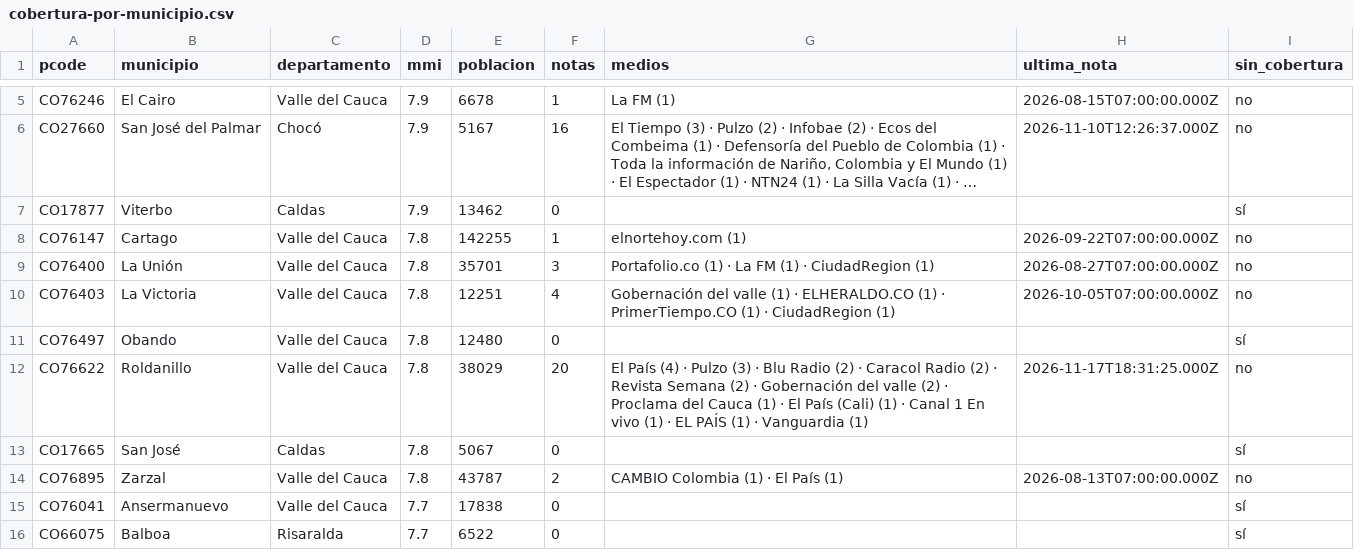
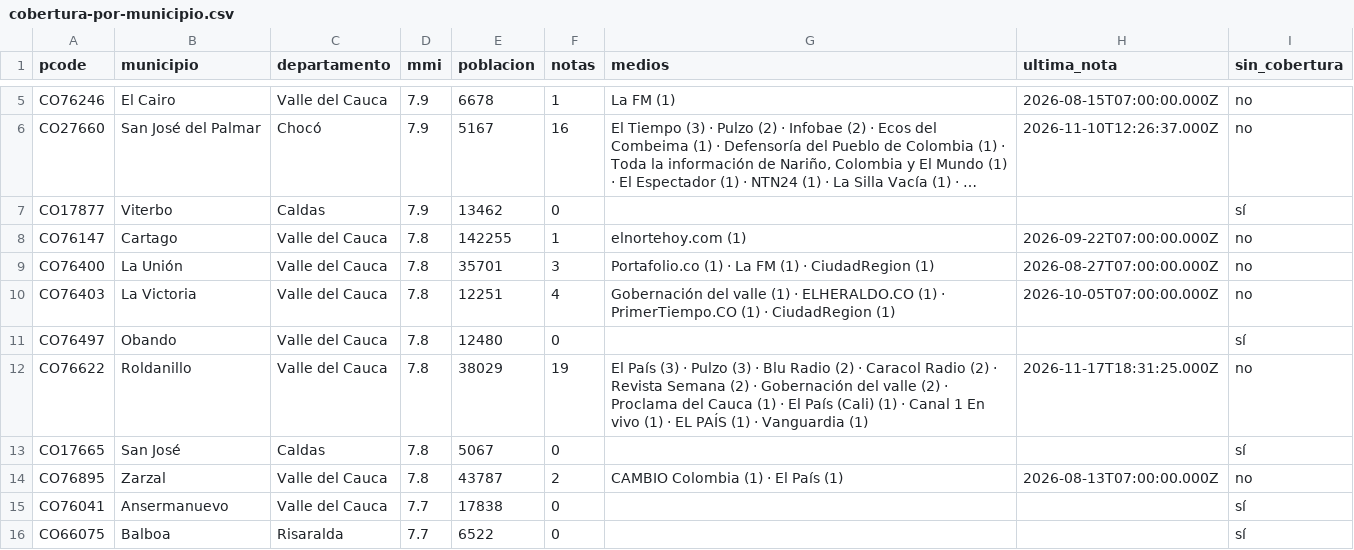
Before and after one commit to YesidAlmanzaGamba/report_cali, a CSV file: data/export/cobertura-por-municipio.csv, drawn as a sheet; only a part is shown, gaps mark what is left out; long unchanged cells end in …; the diff covers the shown part only.

```diff
--- a/data/export/cobertura-por-municipio.csv
+++ b/data/export/cobertura-por-municipio.csv
@@ -11,3 +11,3 @@ CO76403,La Victoria,Valle del Cauca,7.8,12251,4,Gobernación del valle (1) · EL
 CO76497,Obando,Valle del Cauca,7.8,12480,0,,,sí
-CO76622,Roldanillo,Valle del Cauca,7.8,38029,20,El País (4) · Pulzo (3) · Blu Radio (2) · Caracol Radio (2) · Revista Semana (2) · Gobernación del valle (2) · Proclama del Cauca (1) · El País (Cali) (1) · Canal 1 En vivo (1) · EL PAÍS (1) · Vanguardia (1),2026-11-17T18:31:25.000Z,no
+CO76622,Roldanillo,Valle del Cauca,7.8,38029,19,El País (3) · Pulzo (3) · Blu Radio (2) · Caracol Radio (2) · Revista Semana (2) · Gobernación del valle (2) · Proclama del Cauca (1) · El País (Cali) (1) · Canal 1 En vivo (1) · EL PAÍS (1) · Vanguardia (1),2026-11-17T18:31:25.000Z,no
 CO17665,San José,Caldas,7.8,5067,0,,,sí
```
Also changed, not shown: 24 edited cells elsewhere in this file, 4 other files.
